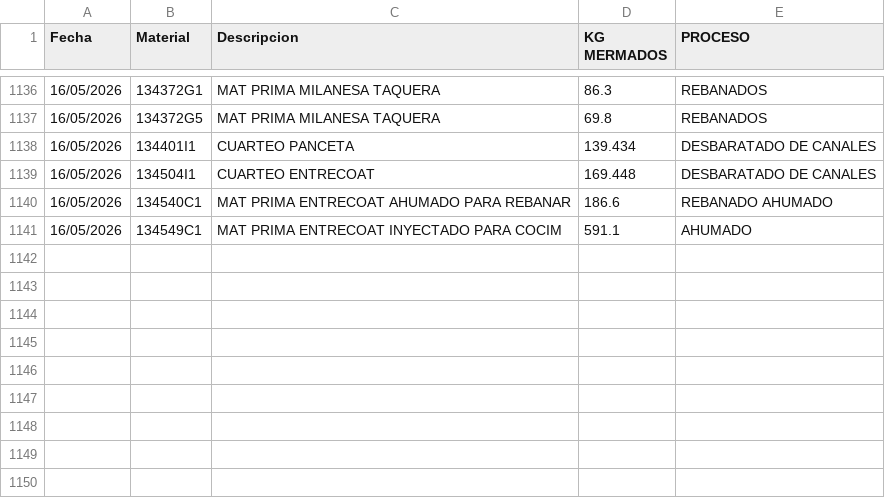
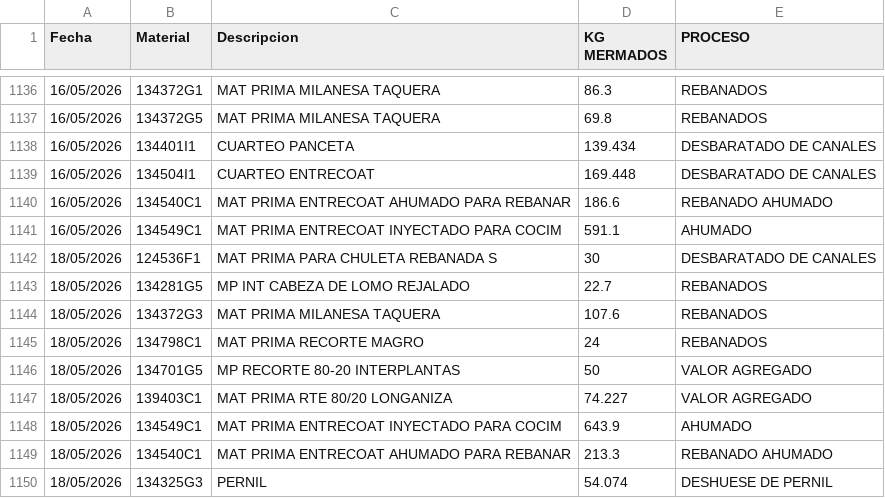
Before and after one commit to rosaliolh/basedatos, a CSV file: registrodemermaprocesosirapuato.csv, drawn as a sheet; only a part is shown, gaps mark what is left out; the diff names each change by its address in the sheet, - before the commit and + after, or states it on an @@ line.

Commit message:
Update registrodemermaprocesosirapuato.csv

```diff
--- a/registrodemermaprocesosirapuato.csv
+++ b/registrodemermaprocesosirapuato.csv
+row 1142: 18/05/2026 | 124536F1 | MAT PRIMA PARA CHULETA REBANADA S | 30 | DESBARATADO DE CANALES
+row 1143: 18/05/2026 | 134281G5 | MP INT CABEZA DE LOMO REJALADO | 22.7 | REBANADOS
+row 1144: 18/05/2026 | 134372G3 | MAT PRIMA MILANESA TAQUERA | 107.6 | REBANADOS
+row 1145: 18/05/2026 | 134798C1 | MAT PRIMA RECORTE MAGRO | 24 | REBANADOS
+row 1146: 18/05/2026 | 134701G5 | MP RECORTE 80-20 INTERPLANTAS | 50 | VALOR AGREGADO
+row 1147: 18/05/2026 | 139403C1 | MAT PRIMA RTE 80/20 LONGANIZA | 74.227 | VALOR AGREGADO
+row 1148: 18/05/2026 | 134549C1 | MAT PRIMA ENTRECOAT INYECTADO PARA COCIM | 643.9 | AHUMADO
+row 1149: 18/05/2026 | 134540C1 | MAT PRIMA ENTRECOAT AHUMADO PARA REBANAR | 213.3 | REBANADO AHUMADO
+row 1150: 18/05/2026 | 134325G3 | PERNIL | 54.074 | DESHUESE DE PERNIL
```
